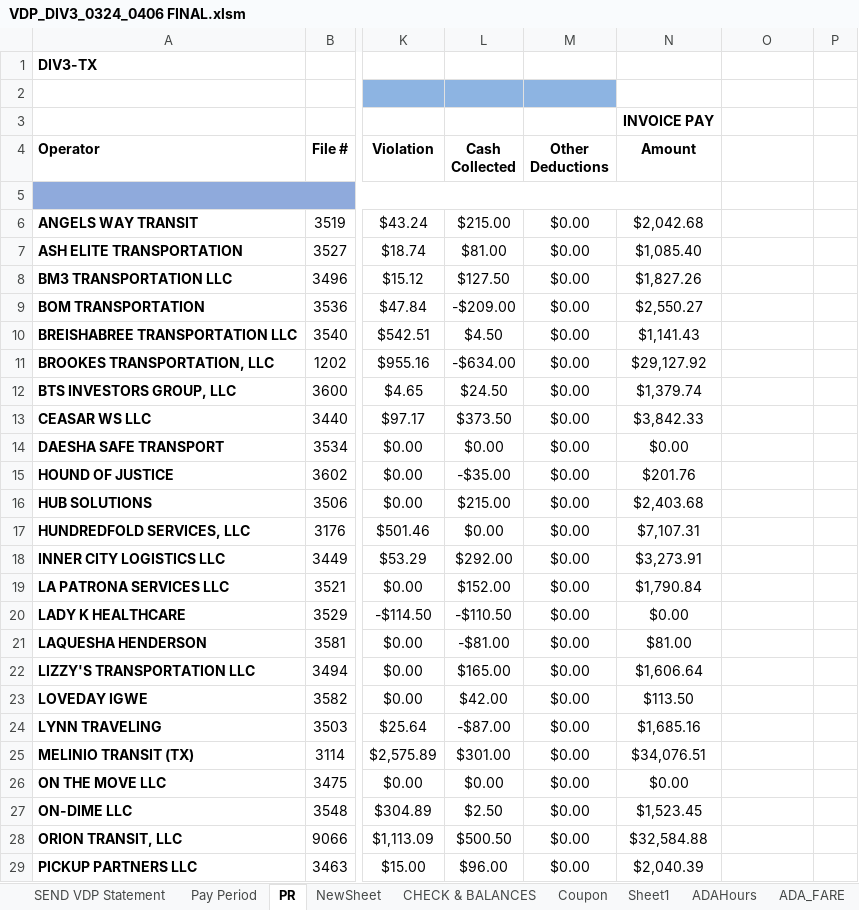
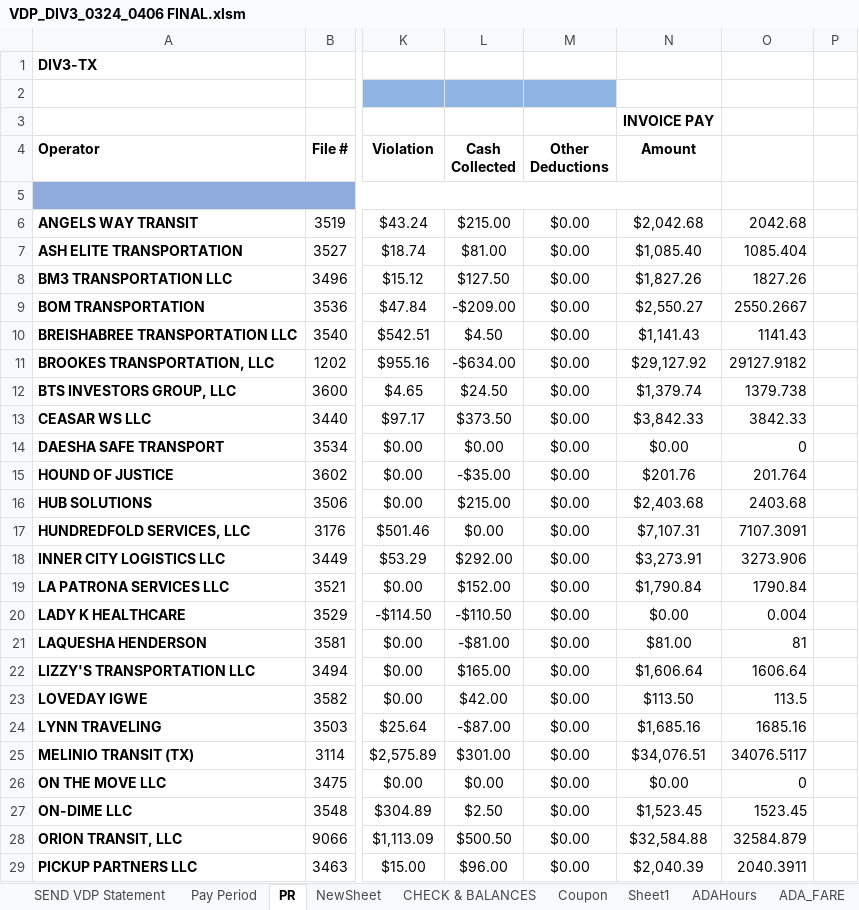
Before and after one commit to neildojeta/DIV3_ANALYSIS, an Excel workbook: DIV3_ANALYSIS/VDP_DIV3_0324_0406 FINAL.xlsm, sheet PR, drawn as a sheet; only a part is shown, gaps mark what is left out; values as stored, in another font and other column widths than the file's, no borders; charts and pictures and conditional formats not drawn; the diff covers the shown part only; the diff names each change by its address in the sheet, - before the commit and + after, or states it on an @@ line.

```diff
--- a/DIV3_ANALYSIS/VDP_DIV3_0324_0406 FINAL.xlsm (sheet PR)
+++ b/DIV3_ANALYSIS/VDP_DIV3_0324_0406 FINAL.xlsm (sheet PR)
-O6: (empty)
+O6: 2042.68
-O7: (empty)
+O7: 1085.404
-O8: (empty)
+O8: 1827.26
-O9: (empty)
+O9: 2550.2667
-O10: (empty)
+O10: 1141.43
-O11: (empty)
+O11: 29127.9182
-O12: (empty)
+O12: 1379.738
-O13: (empty)
+O13: 3842.33
-O14: (empty)
+O14: 0
-O15: (empty)
+O15: 201.764
-O16: (empty)
+O16: 2403.68
-O17: (empty)
+O17: 7107.3091
-O18: (empty)
+O18: 3273.906
-O19: (empty)
+O19: 1790.84
-O20: (empty)
+O20: 0.004
-O21: (empty)
+O21: 81
-O22: (empty)
+O22: 1606.64
-O23: (empty)
+O23: 113.5
-O24: (empty)
+O24: 1685.16
-O25: (empty)
+O25: 34076.5117
-O26: (empty)
+O26: 0
-O27: (empty)
+O27: 1523.45
-O28: (empty)
+O28: 32584.879
-O29: (empty)
+O29: 2040.3911
```
Also changed, not shown: 12 edited cells elsewhere in this sheet, hidden cells, ComparedResults/DIV3_Main_Tables.xlsx, ComparedResults/Dashboard.xlsm, 27 other files.
